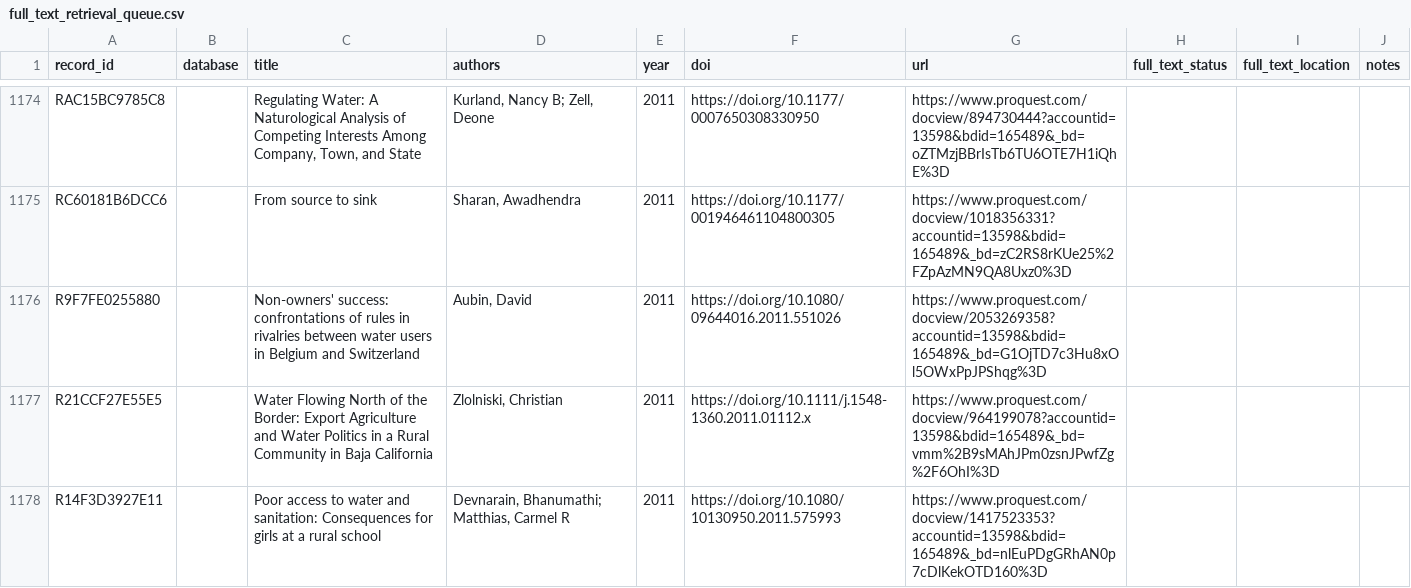
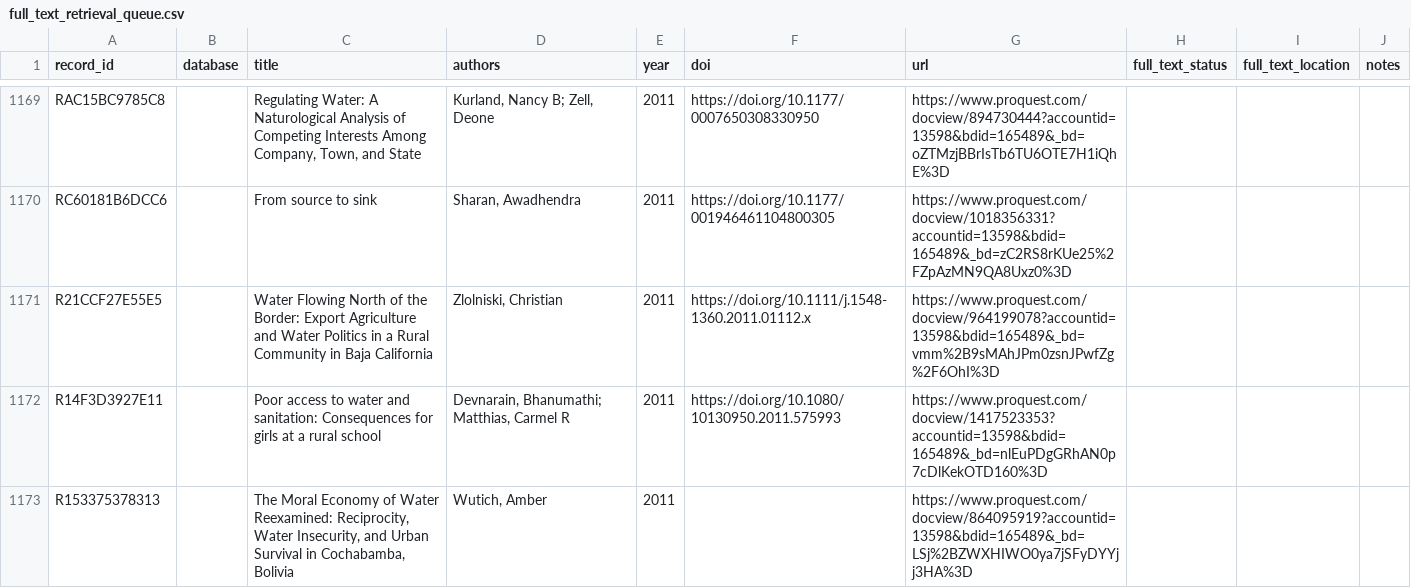
Before and after one commit to jrklaus8/water-law-dataset, a CSV file: legal-last-mile-systematic-review/02_screening/full_text/full_text_retrieval_queue.csv, drawn as a sheet; only a part is shown, gaps mark what is left out; the shorter side is filled out with more unchanged rows; the diff covers the shown part only.

```diff
--- a/legal-last-mile-systematic-review/02_screening/full_text/full_text_retrieval_queue.csv
+++ b/legal-last-mile-systematic-review/02_screening/full_text/full_text_retrieval_queue.csv
@@ -1175,3 +1170,2 @@ RAC15BC9785C8,,"Regulating Water: A Naturological Analysis of Competing Interest
 RC60181B6DCC6,,From source to sink,"Sharan, Awadhendra",2011,https://doi.org/10.1177/001946461104800305,https://www.proquest.com/docview/1018356331?accountid=13598&bdid=165489&_bd=zC2RS8rKUe25%2FZpAzMN9QA8Uxz0%3D,,,
-R9F7FE0255880,,Non-owners' success: confrontations of rules in rivalries between water users in Belgium and Switzerland,"Aubin, David",2011,https://doi.org/10.1080/09644016.2011.551026,https://www.proquest.com/docview/2053269358?accountid=13598&bdid=165489&_bd=G1OjTD7c3Hu8xOl5OWxPpJPShqg%3D,,,
 R21CCF27E55E5,,Water Flowing North of the Border: Export Agriculture and Water Politics in a Rural Community in Baja California,"Zlolniski, Christian",2011,https://doi.org/10.1111/j.1548-1360.2011.01112.x,https://www.proquest.com/docview/964199078?accountid=13598&bdid=165489&_bd=vmm%2B9sMAhJPm0zsnJPwfZg%2F6OhI%3D,,,
```
Also changed, not shown: 9 removed rows elsewhere in this file, legal-last-mile-systematic-review/02_screening/exclusion_log/exclusion_log.csv, legal-last-mile-systematic-review/05_analysis/descriptive/evidence_map.csv, 7 other files.
